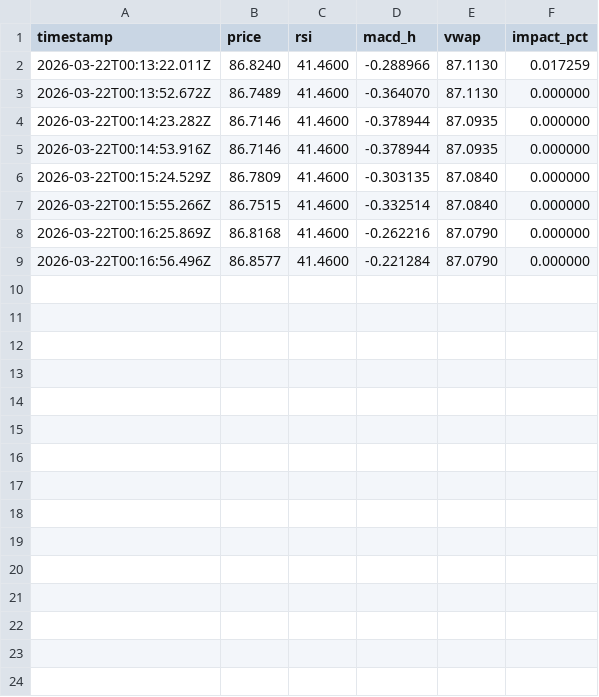
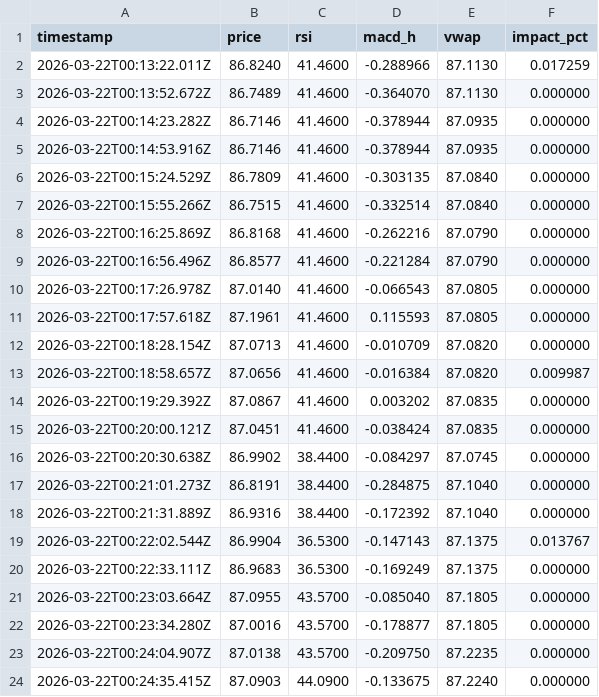
Before and after one commit to AmirAliabadi/solana-trading-bot, a CSV file: data_logs/backtest-data-2026-03-21-17.csv, drawn as a sheet; the diff names each change by its address in the sheet, - before the commit and + after, or states it on an @@ line.

Commit message:
feat: add new backtest data file for 2026-03-21.

```diff
--- a/data_logs/backtest-data-2026-03-21-17.csv
+++ b/data_logs/backtest-data-2026-03-21-17.csv
+row 10: 2026-03-22T00:17:26.978Z | 87.0140 | 41.4600 | -0.066543 | 87.0805 | 0.000000
+row 11: 2026-03-22T00:17:57.618Z | 87.1961 | 41.4600 | 0.115593 | 87.0805 | 0.000000
+row 12: 2026-03-22T00:18:28.154Z | 87.0713 | 41.4600 | -0.010709 | 87.0820 | 0.000000
+row 13: 2026-03-22T00:18:58.657Z | 87.0656 | 41.4600 | -0.016384 | 87.0820 | 0.009987
+row 14: 2026-03-22T00:19:29.392Z | 87.0867 | 41.4600 | 0.003202 | 87.0835 | 0.000000
+row 15: 2026-03-22T00:20:00.121Z | 87.0451 | 41.4600 | -0.038424 | 87.0835 | 0.000000
+row 16: 2026-03-22T00:20:30.638Z | 86.9902 | 38.4400 | -0.084297 | 87.0745 | 0.000000
+row 17: 2026-03-22T00:21:01.273Z | 86.8191 | 38.4400 | -0.284875 | 87.1040 | 0.000000
+row 18: 2026-03-22T00:21:31.889Z | 86.9316 | 38.4400 | -0.172392 | 87.1040 | 0.000000
+row 19: 2026-03-22T00:22:02.544Z | 86.9904 | 36.5300 | -0.147143 | 87.1375 | 0.013767
+row 20: 2026-03-22T00:22:33.111Z | 86.9683 | 36.5300 | -0.169249 | 87.1375 | 0.000000
+row 21: 2026-03-22T00:23:03.664Z | 87.0955 | 43.5700 | -0.085040 | 87.1805 | 0.000000
+row 22: 2026-03-22T00:23:34.280Z | 87.0016 | 43.5700 | -0.178877 | 87.1805 | 0.000000
+row 23: 2026-03-22T00:24:04.907Z | 87.0138 | 43.5700 | -0.209750 | 87.2235 | 0.000000
+row 24: 2026-03-22T00:24:35.415Z | 87.0903 | 44.0900 | -0.133675 | 87.2240 | 0.000000
```
